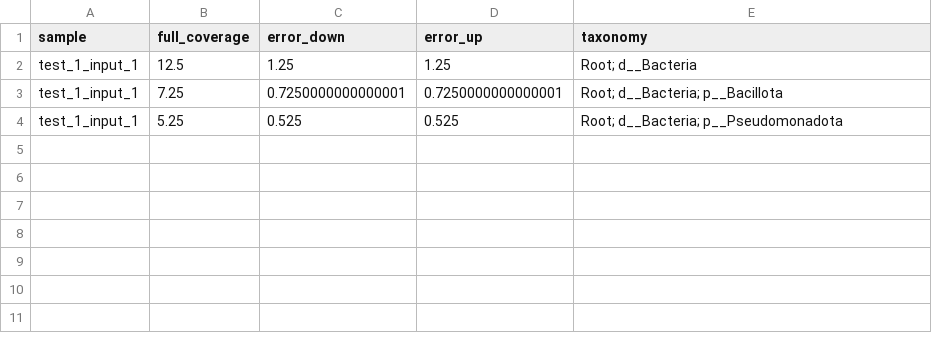
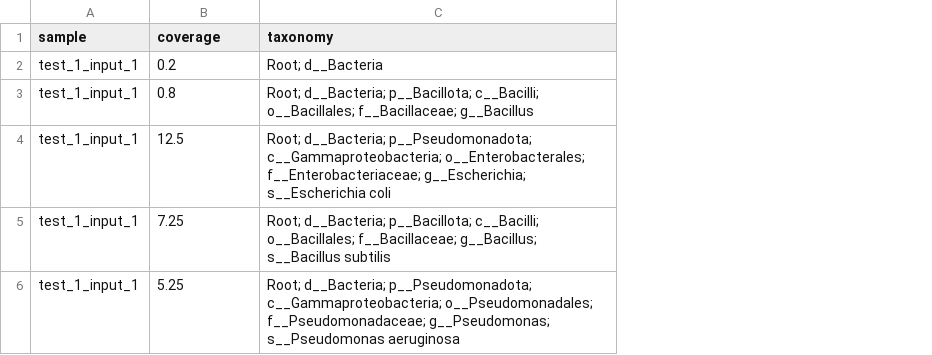
Before and after one commit to NimroddeWit/MGCalibrator, a TSV file: data/input/singlem/test_1_input_1.singlem.tsv, drawn as a sheet; removed rows and columns are numbered as before the commit, all else as after; the diff names each change by its address in the sheet, - before the commit and + after, or states it on an @@ line.

```diff
--- a/data/input/singlem/test_1_input_1.singlem.tsv
+++ b/data/input/singlem/test_1_input_1.singlem.tsv
-column C (error_down), rows 2-4: 1.25 | 0.7250000000000001 | 0.525
-column D (error_up), rows 2-4: 1.25 | 0.7250000000000001 | 0.525
-B1: full_coverage
+B1: coverage
+row 2: test_1_input_1 | 0.2 | Root; d__Bacteria
+row 3: test_1_input_1 | 0.8 | Root; d__Bacteria; p__Bacillota; c__Bacilli; o__Bacillales; f__Bacillaceae; g__Bacillus
-C4 (taxonomy): Root; d__Bacteria
+C4 (taxonomy): Root; d__Bacteria; p__Pseudomonadota; c__Gammaproteobacteria; o__Enterobacterales; f__Enterobacteriaceae; g__Escherichia; s__Escherichia coli
-C5 (taxonomy): Root; d__Bacteria; p__Bacillota
+C5 (taxonomy): Root; d__Bacteria; p__Bacillota; c__Bacilli; o__Bacillales; f__Bacillaceae; g__Bacillus; s__Bacillus subtilis
-C6 (taxonomy): Root; d__Bacteria; p__Pseudomonadota
+C6 (taxonomy): Root; d__Bacteria; p__Pseudomonadota; c__Gammaproteobacteria; o__Pseudomonadales; f__Pseudomonadaceae; g__Pseudomonas; s__Pseudomonas aeruginosa
```
Also changed, not shown: data/input/singlem/test_2_input.singlem.tsv, 31 other files.
